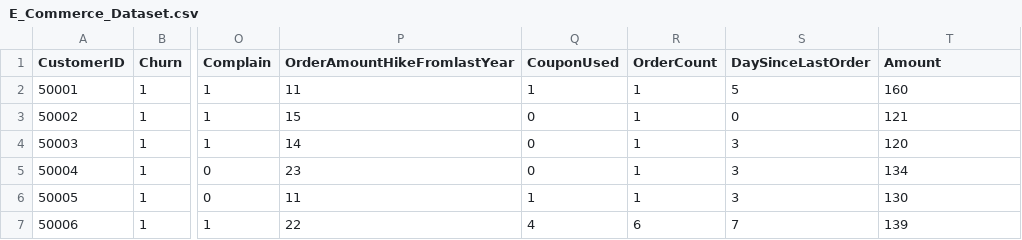
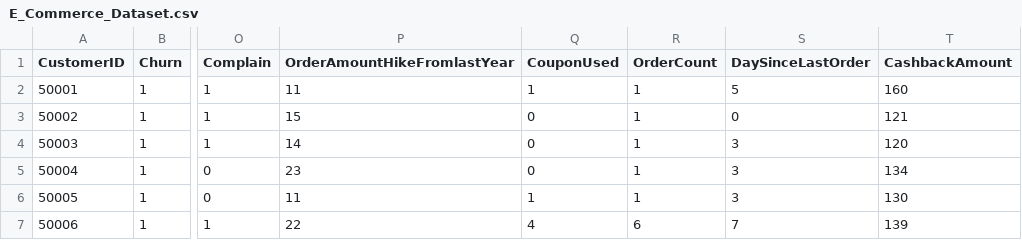
Before and after one commit to DagarovAbduaziz/Dataset_csv, a CSV file: E_Commerce_Dataset.csv, drawn as a sheet; only a part is shown, gaps mark what is left out; the diff names each change by its address in the sheet, - before the commit and + after, or states it on an @@ line.

Commit message:
Update header in E_Commerce_Dataset.csv
Replaced 'Amount' with 'CashbackAmount' in the dataset header.

```diff
--- a/E_Commerce_Dataset.csv
+++ b/E_Commerce_Dataset.csv
-T1: Amount
+T1: CashbackAmount
```
